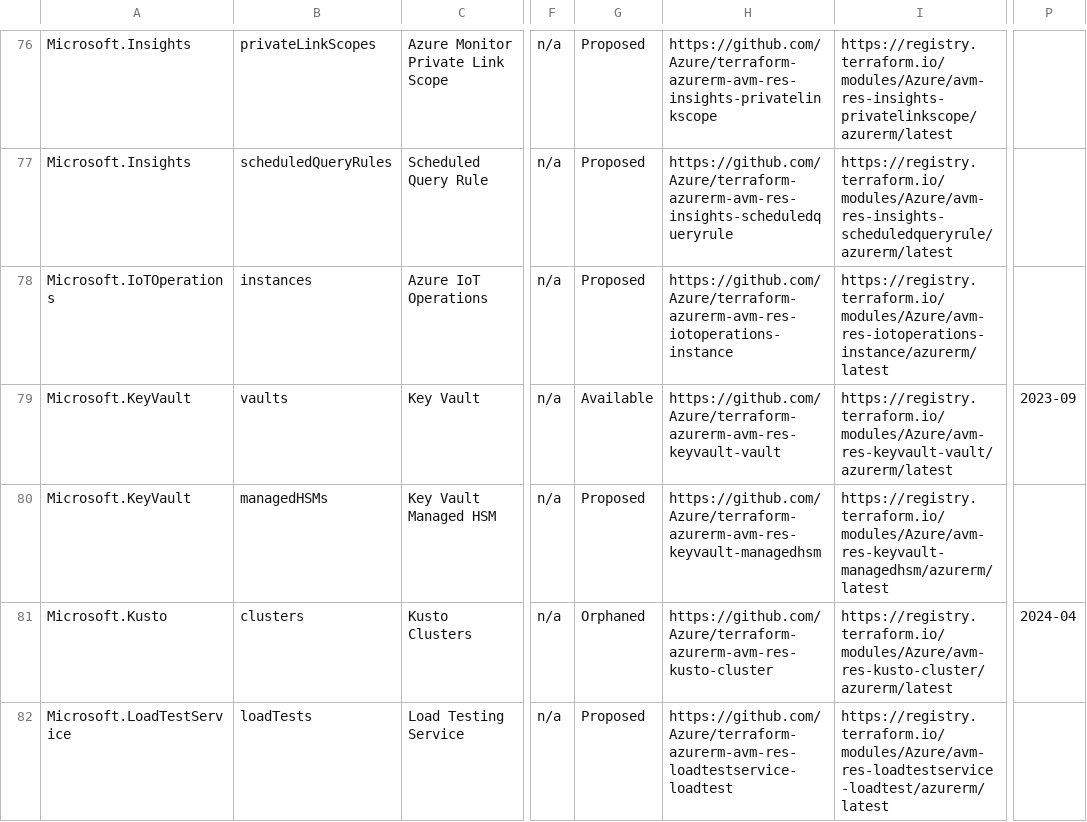
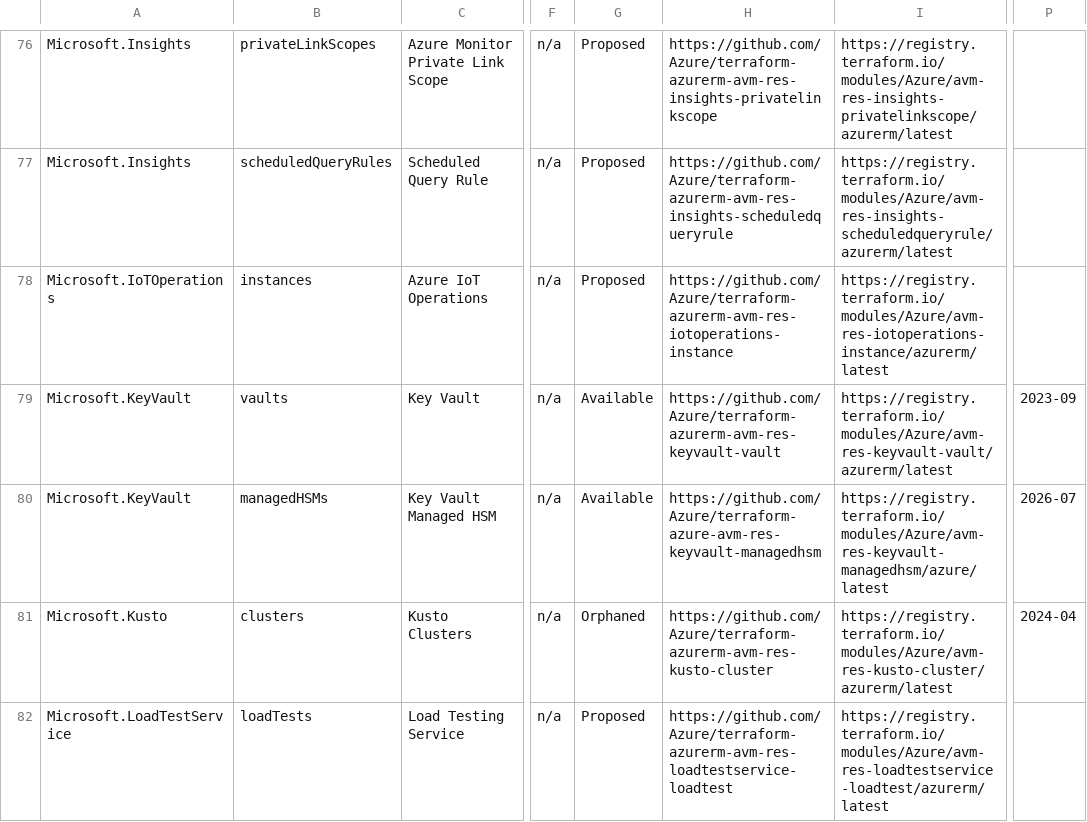
Before and after one commit to ptsamouras/azure-agentic-infraops-accelerator, a CSV file: .github/data/avm-terraform-modules.csv, drawn as a sheet; only a part is shown, gaps mark what is left out; the diff names each change by its address in the sheet, - before the commit and + after, or states it on an @@ line.

```diff
--- a/.github/data/avm-terraform-modules.csv
+++ b/.github/data/avm-terraform-modules.csv
-G80: Proposed
+G80: Available
-H80: https://github.com/Azure/terraform-azurerm-avm-res-keyvault-managedhsm
+H80: https://github.com/Azure/terraform-azure-avm-res-keyvault-managedhsm
-I80: https://registry.terraform.io/modules/Azure/avm-res-keyvault-managedhsm/azurerm/latest
+I80: https://registry.terraform.io/modules/Azure/avm-res-keyvault-managedhsm/azure/latest
-P80: (empty)
+P80: 2026-07
```
Also changed, not shown: .github/data/avm-bicep-modules.csv, 2 other files.
